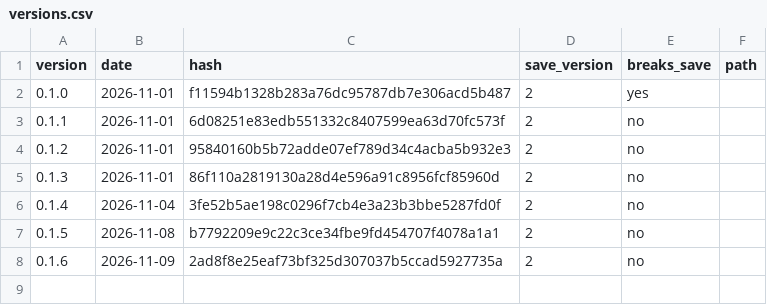
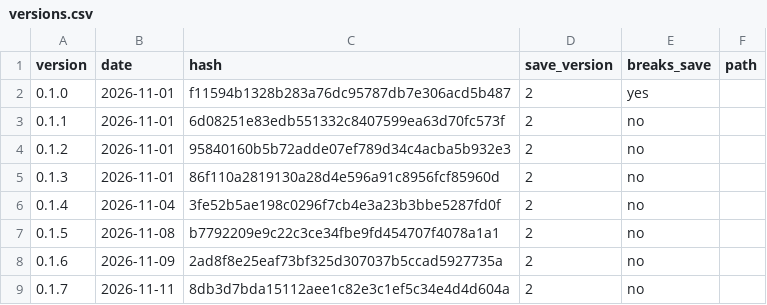
Before and after one commit to GARCl-A/wargame, a CSV file: docs/versions.csv, drawn as a sheet.

Commit message:
version

```diff
--- a/docs/versions.csv
+++ b/docs/versions.csv
@@ -8 +8,2 @@ version,date,hash,save_version,breaks_save,path
 0.1.6,2026-11-09,2ad8f8e25eaf73bf325d307037b5ccad5927735a,2,no,
+0.1.7,2026-11-11,8db3d7bda15112aee1c82e3c1ef5c34e4d4d604a,2,no,
```
Also changed, not shown: 1 other file.
